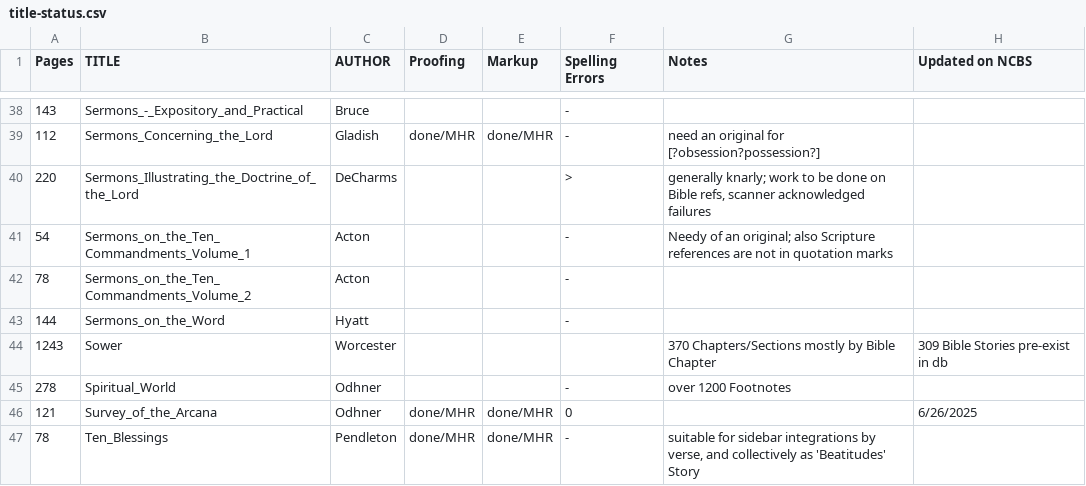
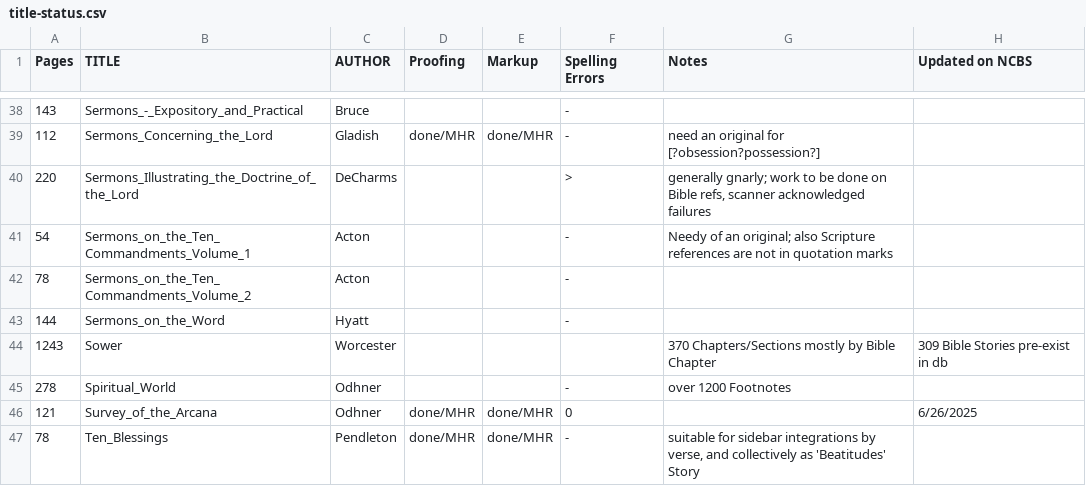
Before and after one commit to New-Christian-Bible-Study/swedenborg-collateral-literature, a CSV file: docs/title-status.csv, drawn as a sheet; only a part is shown, gaps mark what is left out.

```diff
--- a/docs/title-status.csv
+++ b/docs/title-status.csv
@@ -39,3 +39,3 @@ Pages,TITLE,AUTHOR,Proofing,Markup,Spelling Errors,Notes,Updated on NCBS
 112,Sermons_Concerning_the_Lord,Gladish,done/MHR,done/MHR,-,need an original for [?obsession?possession?],
-220,Sermons_Illustrating_the_Doctrine_of_the_Lord,DeCharms,,,>,"generally knarly; work to be done on Bible refs, scanner acknowledged failures",
+220,Sermons_Illustrating_the_Doctrine_of_the_Lord,DeCharms,,,>,"generally gnarly; work to be done on Bible refs, scanner acknowledged failures",
 54,Sermons_on_the_Ten_Commandments_Volume_1,Acton,,,-,Needy of an original; also Scripture references are not in quotation marks,
```
Also changed, not shown: 2 other files.
